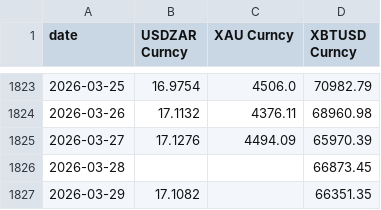
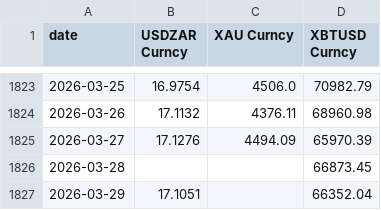
Before and after one commit to scottausor/energy-dashboard, a CSV file: data/macro/macro_prices.csv, drawn as a sheet; only a part is shown, gaps mark what is left out.

Commit message:
data: auto-update 2026-03-29 21:47

```diff
--- a/data/macro/macro_prices.csv
+++ b/data/macro/macro_prices.csv
@@ -1826,2 +1826,2 @@ date,USDZAR Curncy,XAU Curncy,XBTUSD Curncy
 2026-03-28,,,66873.45
-2026-03-29,17.1082,,66351.35
+2026-03-29,17.1051,,66352.04
```
Also changed, not shown: 1 other file.
